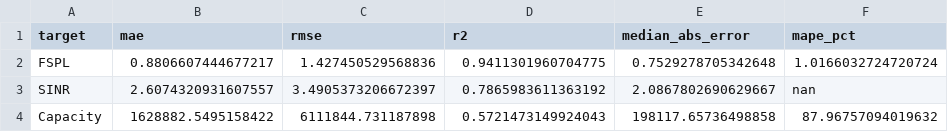
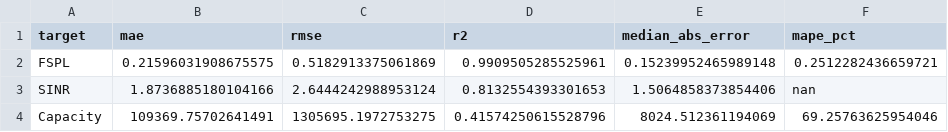
Before and after one commit to chrischako/Network-Simulation, a CSV file: mlp_summary.csv, drawn as a sheet.

```diff
--- a/mlp_summary.csv
+++ b/mlp_summary.csv
@@ -1,4 +1,4 @@
 target,mae,rmse,r2,median_abs_error,mape_pct
-FSPL,0.8806607444677217,1.427450529568836,0.9411301960704775,0.7529278705342648,1.0166032724720724
-SINR,2.6074320931607557,3.4905373206672397,0.7865983611363192,2.0867802690629667,nan
-Capacity,1628882.5495158422,6111844.731187898,0.5721473149924043,198117.65736498858,87.96757094019632
+FSPL,0.21596031908675575,0.5182913375061869,0.9909505285525961,0.15239952465989148,0.2512282436659721
+SINR,1.8736885180104166,2.6444242988953124,0.8132554393301653,1.5064858373854406,nan
+Capacity,109369.75702641491,1305695.1972753275,0.41574250615528796,8024.512361194069,69.25763625954046
```
Also changed, not shown: 8 other files.
